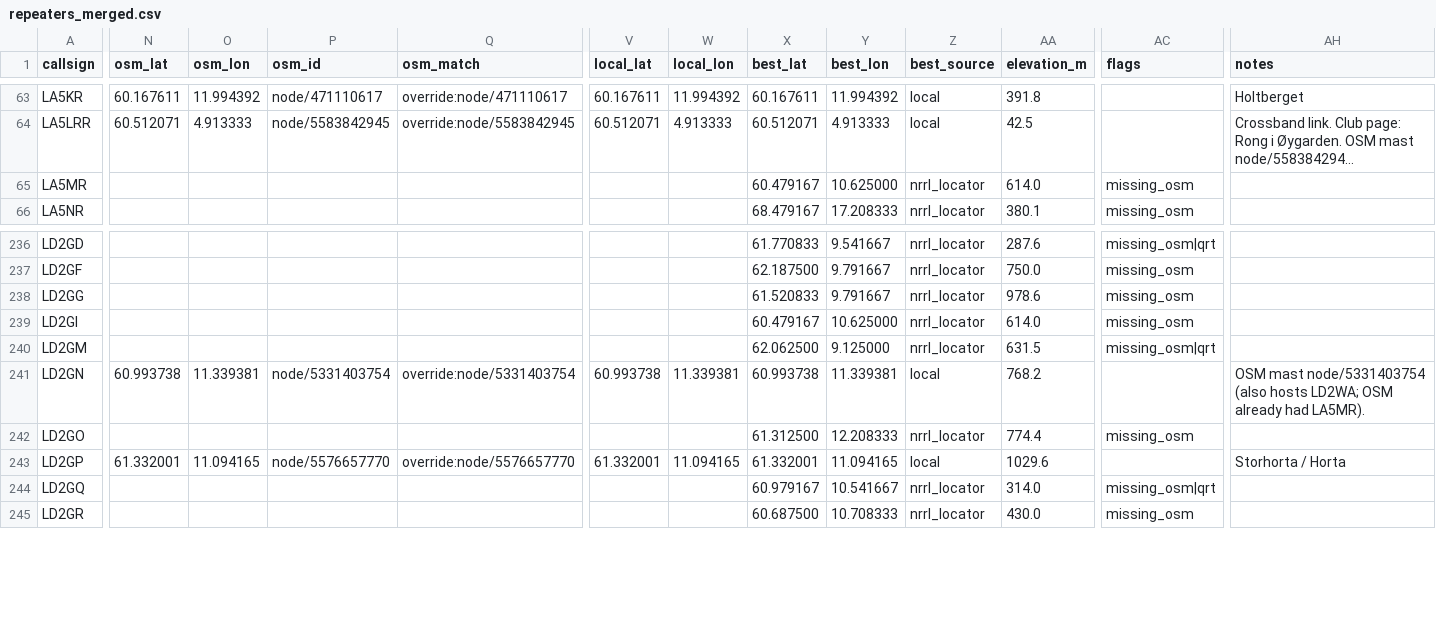
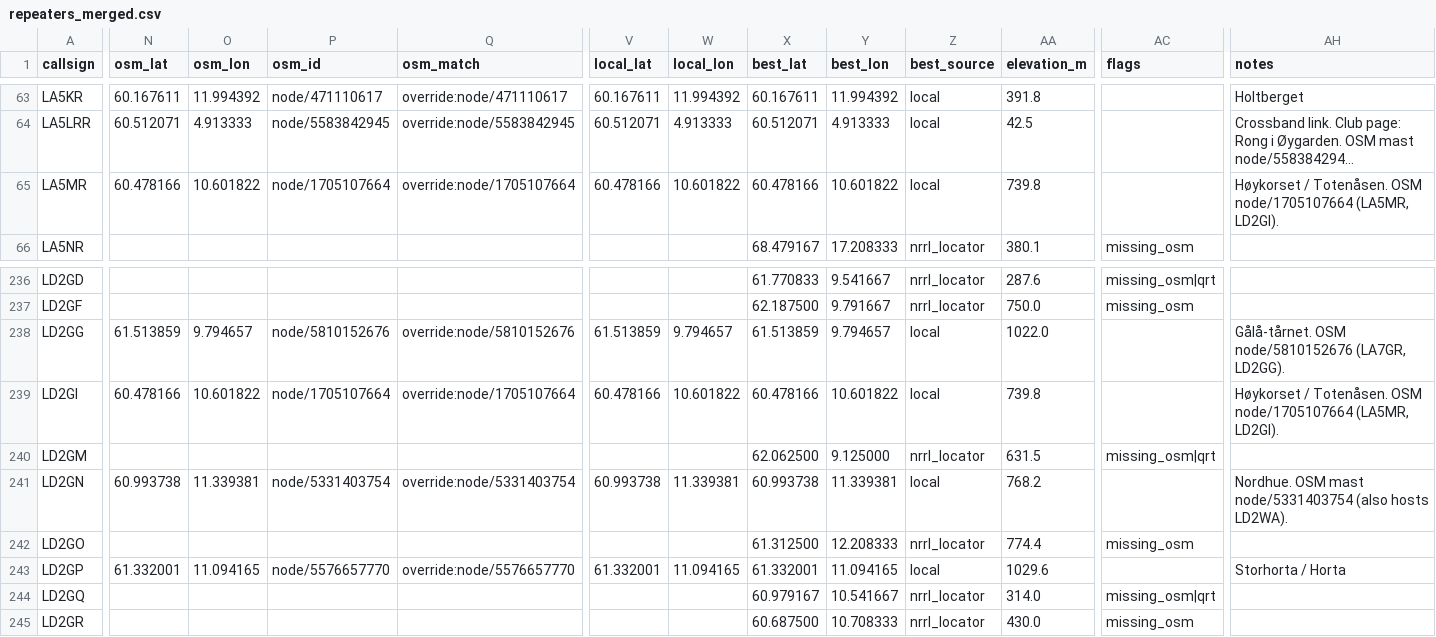
Before and after one commit to Supermagnum/repeater-crosscheck, a CSV file: output/repeaters_merged.csv, drawn as a sheet; only a part is shown, gaps mark what is left out; long unchanged cells end in …; the diff covers the shown part only; the diff names each change by its address in the sheet, - before the commit and + after, or states it on an @@ line.

```diff
--- a/output/repeaters_merged.csv
+++ b/output/repeaters_merged.csv
-N65 (osm_lat): (empty)
+N65 (osm_lat): 60.478166
-O65 (osm_lon): (empty)
+O65 (osm_lon): 10.601822
-P65 (osm_id): (empty)
+P65 (osm_id): node/1705107664
-Q65 (osm_match): (empty)
+Q65 (osm_match): override:node/1705107664
-V65 (local_lat): (empty)
+V65 (local_lat): 60.478166
-W65 (local_lon): (empty)
+W65 (local_lon): 10.601822
-X65 (best_lat): 60.479167
+X65 (best_lat): 60.478166
-Y65 (best_lon): 10.625000
+Y65 (best_lon): 10.601822
-Z65 (best_source): nrrl_locator
+Z65 (best_source): local
-AA65 (elevation_m): 614.0
+AA65 (elevation_m): 739.8
-AC65 (flags): missing_osm
+AC65 (flags): (empty)
-AH65 (notes): (empty)
+AH65 (notes): Høykorset / Totenåsen. OSM node/1705107664 (LA5MR, LD2GI).
-N238 (osm_lat): (empty)
+N238 (osm_lat): 61.513859
-O238 (osm_lon): (empty)
+O238 (osm_lon): 9.794657
-P238 (osm_id): (empty)
+P238 (osm_id): node/5810152676
-Q238 (osm_match): (empty)
+Q238 (osm_match): override:node/5810152676
-V238 (local_lat): (empty)
+V238 (local_lat): 61.513859
-W238 (local_lon): (empty)
+W238 (local_lon): 9.794657
-X238 (best_lat): 61.520833
+X238 (best_lat): 61.513859
-Y238 (best_lon): 9.791667
+Y238 (best_lon): 9.794657
-Z238:Z239 (best_source): nrrl_locator
+Z238:Z239 (best_source): local
-AA238 (elevation_m): 978.6
+AA238 (elevation_m): 1022.0
-AC238:AC239 (flags): missing_osm
+AC238:AC239 (flags): (empty)
-AH238 (notes): (empty)
+AH238 (notes): Gålå-tårnet. OSM node/5810152676 (LA7GR, LD2GG).
-N239 (osm_lat): (empty)
+N239 (osm_lat): 60.478166
-O239 (osm_lon): (empty)
+O239 (osm_lon): 10.601822
-P239 (osm_id): (empty)
+P239 (osm_id): node/1705107664
-Q239 (osm_match): (empty)
+Q239 (osm_match): override:node/1705107664
-V239 (local_lat): (empty)
+V239 (local_lat): 60.478166
-W239 (local_lon): (empty)
+W239 (local_lon): 10.601822
-X239 (best_lat): 60.479167
+X239 (best_lat): 60.478166
-Y239 (best_lon): 10.625000
+Y239 (best_lon): 10.601822
-AA239 (elevation_m): 614.0
+AA239 (elevation_m): 739.8
-AH239 (notes): (empty)
+AH239 (notes): Høykorset / Totenåsen. OSM node/1705107664 (LA5MR, LD2GI).
-AH241 (notes): OSM mast node/5331403754 (also hosts LD2WA; OSM already had LA5MR).
+AH241 (notes): Nordhue. OSM mast node/5331403754 (also hosts LD2WA).
```
Also changed, not shown: 98 edited cells elsewhere in this file, 5 other files.
